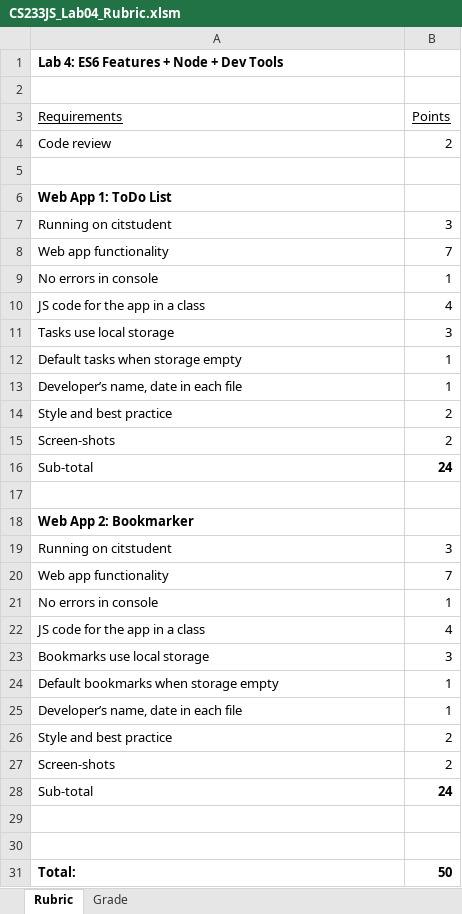
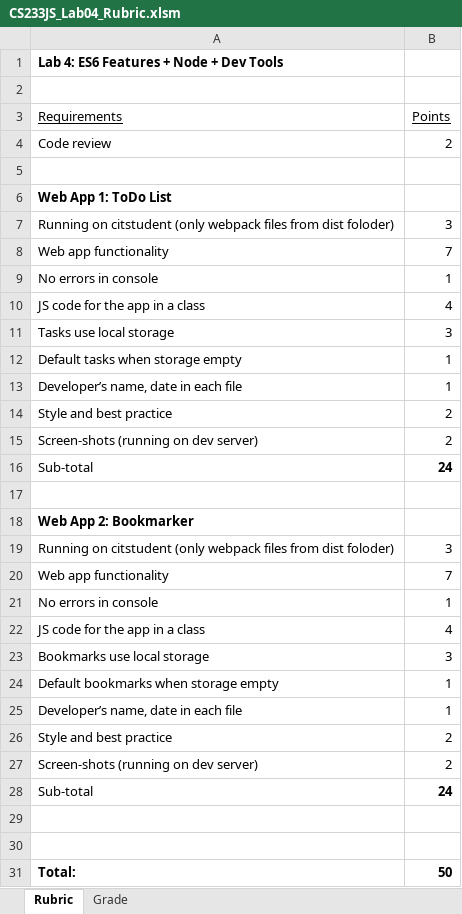
Before and after one commit to LCC-CIT/CS233JS-CourseMaterials, an Excel workbook: Labs/Lab04/CS233JS_Lab04_Rubric.xlsm, sheet Rubric, drawn as a sheet; values as stored, in another font and other column widths than the file's, no borders; the diff names each change by its address in the sheet, - before the commit and + after, or states it on an @@ line.

```diff
--- a/Labs/Lab04/CS233JS_Lab04_Rubric.xlsm (sheet Rubric)
+++ b/Labs/Lab04/CS233JS_Lab04_Rubric.xlsm (sheet Rubric)
-A7 (Requirements): Running on citstudent
+A7 (Requirements): Running on citstudent (only webpack files from dist foloder)
-A15 (Requirements): Screen-shots
+A15 (Requirements): Screen-shots (running on dev server)
-A19 (Requirements): Running on citstudent
+A19 (Requirements): Running on citstudent (only webpack files from dist foloder)
-A27 (Requirements): Screen-shots
+A27 (Requirements): Screen-shots (running on dev server)
```
Also changed, not shown: sheet Grade, charts or pictures, Labs/Lab03/CS233JS_Lab03_Rubric.xlsm, 13 other files.
